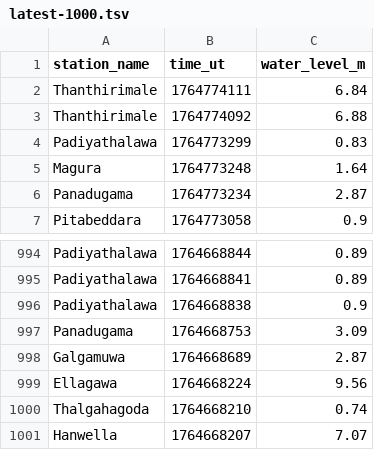
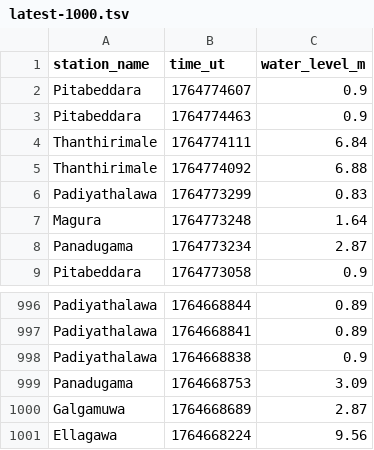
Before and after one commit to nuuuwan/lk_irrigation, a TSV file: data/latest-1000.tsv, drawn as a sheet; only a part is shown, gaps mark what is left out; removed rows and columns are numbered as before the commit, all else as after; the diff names each change by its address in the sheet, - before the commit and + after, or states it on an @@ line.

```diff
--- a/data/latest-1000.tsv
+++ b/data/latest-1000.tsv
+row 2: Pitabeddara | 1764774607 | 0.9
+row 3: Pitabeddara | 1764774463 | 0.9
-row 1000: Thalgahagoda | 1764668210 | 0.74
-row 1001: Hanwella | 1764668207 | 7.07
```
Also changed, not shown: data/all.tsv, data/latest-100.tsv, 8 other files.
